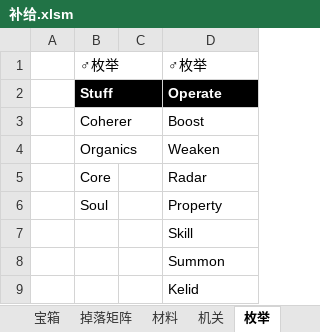
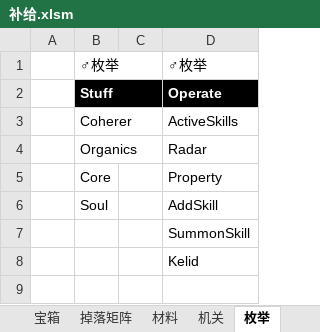
Before and after one commit to Canvastudio/Prometheus, an Excel workbook: Design/原始配置表/补给.xlsm, sheet 枚举, drawn as a sheet; values as stored, in another font and other column widths than the file's, no borders; removed rows and columns are numbered as before the commit, all else as after; the diff names each change by its address in the sheet, - before the commit and + after, or states it on an @@ line.

```diff
--- a/Design/原始配置表/补给.xlsm (sheet 枚举)
+++ b/Design/原始配置表/补给.xlsm (sheet 枚举)
-D3: Boost
+D3: ActiveSkills
-D4: Weaken
+D4: Radar
-row 5:  | Core |  | Radar
-B5: Soul
+B5: Core
-row 7:  |  |  | Skill
+row 6:  | Soul |  | AddSkill
-D7: Summon
+D7: SummonSkill
```
Also changed, not shown: sheet 机关, charts or pictures, Design/原始配置表/技能.xlsm, Design/原始配置表/自定义参数.xlsm, 4 other files.
